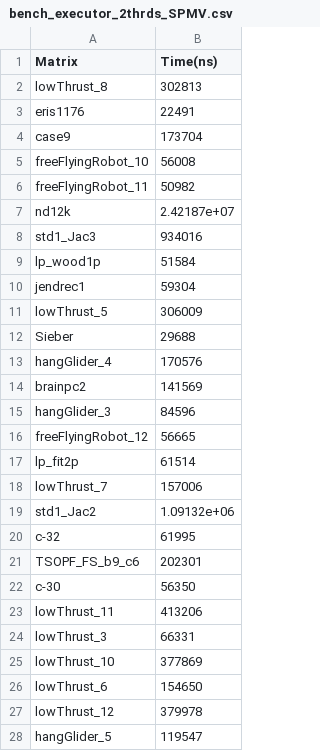
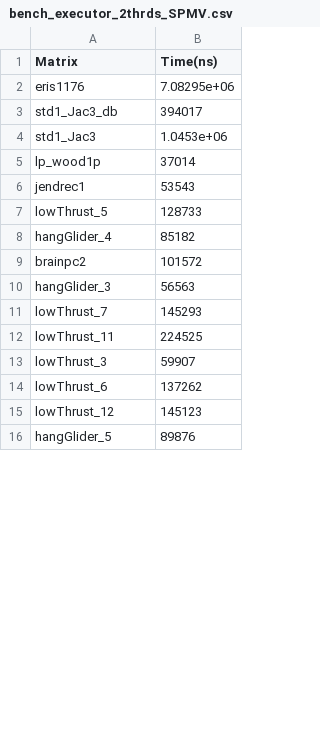
Before and after one commit to reikdas/partially-strided-codelet, a CSV file: bench_executor_2thrds_SPMV.csv, drawn as a sheet; only a part is shown; the diff covers the shown part only.

```diff
--- a/bench_executor_2thrds_SPMV.csv
+++ b/bench_executor_2thrds_SPMV.csv
@@ -1,28 +1,16 @@
 Matrix,Time(ns)
-lowThrust_8,302813
-eris1176,22491
-case9,173704
-freeFlyingRobot_10,56008
-freeFlyingRobot_11,50982
-nd12k,2.42187e+07
-std1_Jac3,934016
-lp_wood1p,51584
-jendrec1,59304
-lowThrust_5,306009
-Sieber,29688
-hangGlider_4,170576
-brainpc2,141569
-hangGlider_3,84596
-freeFlyingRobot_12,56665
-lp_fit2p,61514
-lowThrust_7,157006
-std1_Jac2,1.09132e+06
-c-32,61995
-TSOPF_FS_b9_c6,202301
-c-30,56350
-lowThrust_11,413206
-lowThrust_3,66331
-lowThrust_10,377869
-lowThrust_6,154650
-lowThrust_12,379978
-hangGlider_5,119547
+eris1176,7.08295e+06
+std1_Jac3_db,394017
+std1_Jac3,1.0453e+06
+lp_wood1p,37014
+jendrec1,53543
+lowThrust_5,128733
+hangGlider_4,85182
+brainpc2,101572
+hangGlider_3,56563
+lowThrust_7,145293
+lowThrust_11,224525
+lowThrust_3,59907
+lowThrust_6,137262
+lowThrust_12,145123
+hangGlider_5,89876
```
Also changed, not shown: 17 added rows, 3 removed rows and 4 edited cells elsewhere in this file, bench_executor_4thrds_SPMV.csv, bench_executor_8thrds_SPMV.csv, 7 other files.
